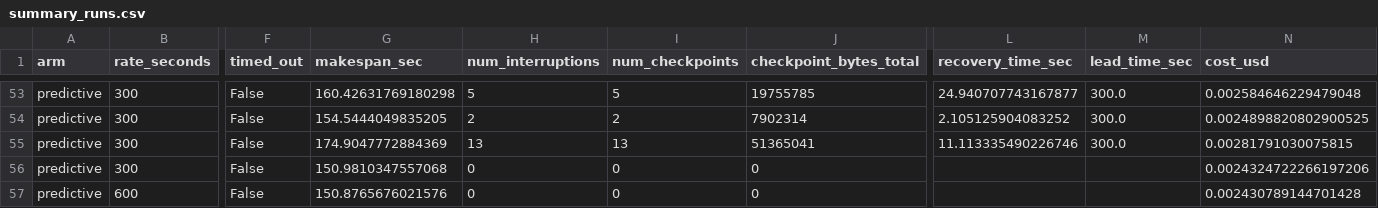
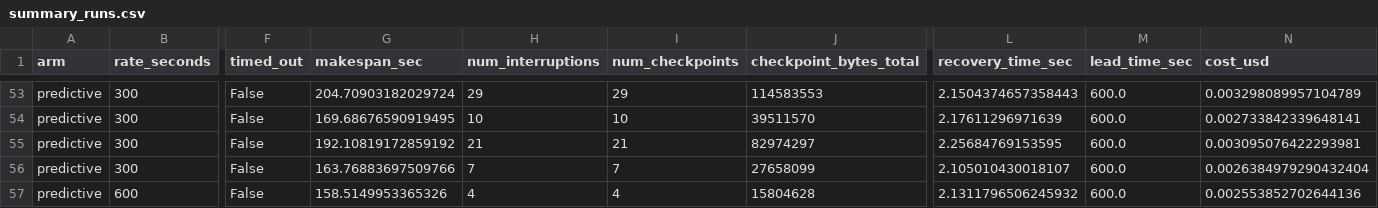
Before and after one commit to Ganglet/Argus-Spot_Resilient_ML_Training_Orchestrator, a CSV file: benchmark/results/summary_runs.csv, drawn as a sheet; only a part is shown, gaps mark what is left out; the diff covers the shown part only; the diff names each change by its address in the sheet, - before the commit and + after, or states it on an @@ line.

Commit message:
use measured lead time in benchmark, found real tradeoff

```diff
--- a/benchmark/results/summary_runs.csv
+++ b/benchmark/results/summary_runs.csv
-G53 (makespan_sec): 160.42631769180298
+G53 (makespan_sec): 204.70903182029724
-H53 (num_interruptions): 5
+H53 (num_interruptions): 29
-I53 (num_checkpoints): 5
+I53 (num_checkpoints): 29
-J53 (checkpoint_bytes_total): 19755785
+J53 (checkpoint_bytes_total): 114583553
-L53 (recovery_time_sec): 24.940707743167877
+L53 (recovery_time_sec): 2.1504374657358443
-M53:M55 (lead_time_sec): 300.0
+M53:M55 (lead_time_sec): 600.0
-N53 (cost_usd): 0.002584646229479048
+N53 (cost_usd): 0.003298089957104789
-G54 (makespan_sec): 154.5444049835205
+G54 (makespan_sec): 169.68676590919495
-H54 (num_interruptions): 2
+H54 (num_interruptions): 10
-I54 (num_checkpoints): 2
+I54 (num_checkpoints): 10
-J54 (checkpoint_bytes_total): 7902314
+J54 (checkpoint_bytes_total): 39511570
-L54 (recovery_time_sec): 2.105125904083252
+L54 (recovery_time_sec): 2.17611296971639
-N54 (cost_usd): 0.0024898820802900525
+N54 (cost_usd): 0.002733842339648141
-G55 (makespan_sec): 174.9047772884369
+G55 (makespan_sec): 192.10819172859192
-H55 (num_interruptions): 13
+H55 (num_interruptions): 21
-I55 (num_checkpoints): 13
+I55 (num_checkpoints): 21
-J55 (checkpoint_bytes_total): 51365041
+J55 (checkpoint_bytes_total): 82974297
-L55 (recovery_time_sec): 11.113335490226746
+L55 (recovery_time_sec): 2.25684769153595
-N55 (cost_usd): 0.00281791030075815
+N55 (cost_usd): 0.003095076422293981
-G56 (makespan_sec): 150.9810347557068
+G56 (makespan_sec): 163.76883697509766
-H56 (num_interruptions): 0
+H56 (num_interruptions): 7
-I56 (num_checkpoints): 0
+I56 (num_checkpoints): 7
-J56 (checkpoint_bytes_total): 0
+J56 (checkpoint_bytes_total): 27658099
-L56 (recovery_time_sec): (empty)
+L56 (recovery_time_sec): 2.105010430018107
-M56:M57 (lead_time_sec): (empty)
+M56:M57 (lead_time_sec): 600.0
-N56 (cost_usd): 0.0024324722266197206
+N56 (cost_usd): 0.0026384979290432404
-G57 (makespan_sec): 150.8765676021576
+G57 (makespan_sec): 158.5149953365326
-H57 (num_interruptions): 0
+H57 (num_interruptions): 4
-I57 (num_checkpoints): 0
+I57 (num_checkpoints): 4
-J57 (checkpoint_bytes_total): 0
+J57 (checkpoint_bytes_total): 15804628
-L57 (recovery_time_sec): (empty)
+L57 (recovery_time_sec): 2.1311796506245932
-N57 (cost_usd): 0.002430789144701428
+N57 (cost_usd): 0.002553852702644136
```
Also changed, not shown: 85 edited cells elsewhere in this file, benchmark/results/summary_table.csv, 5 other files.
